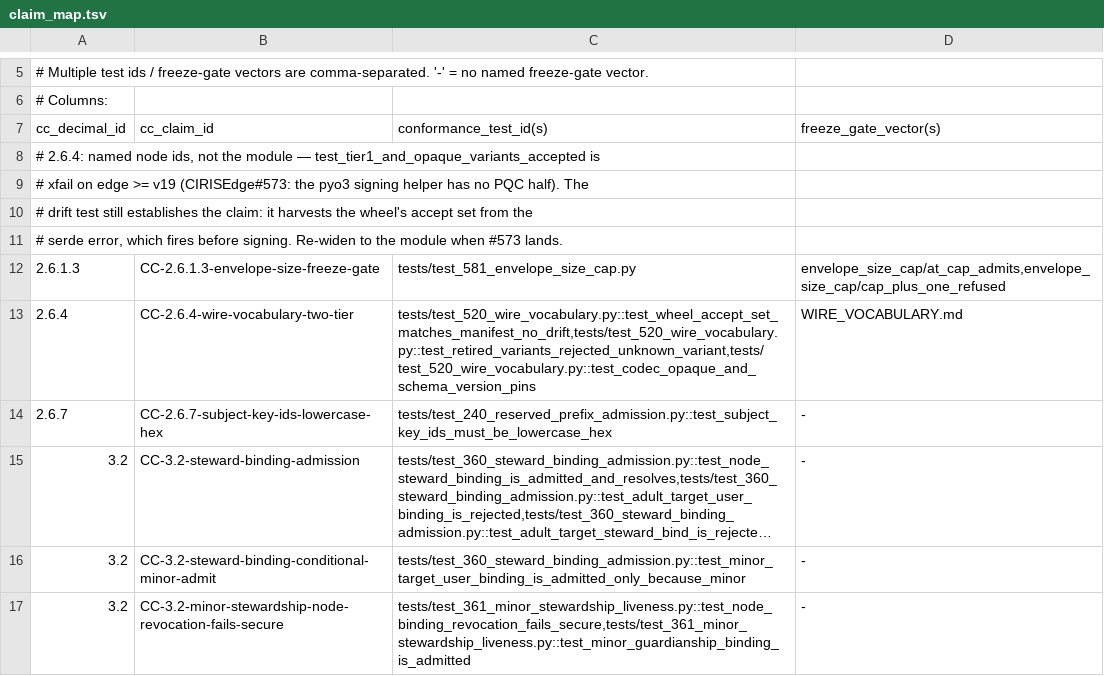
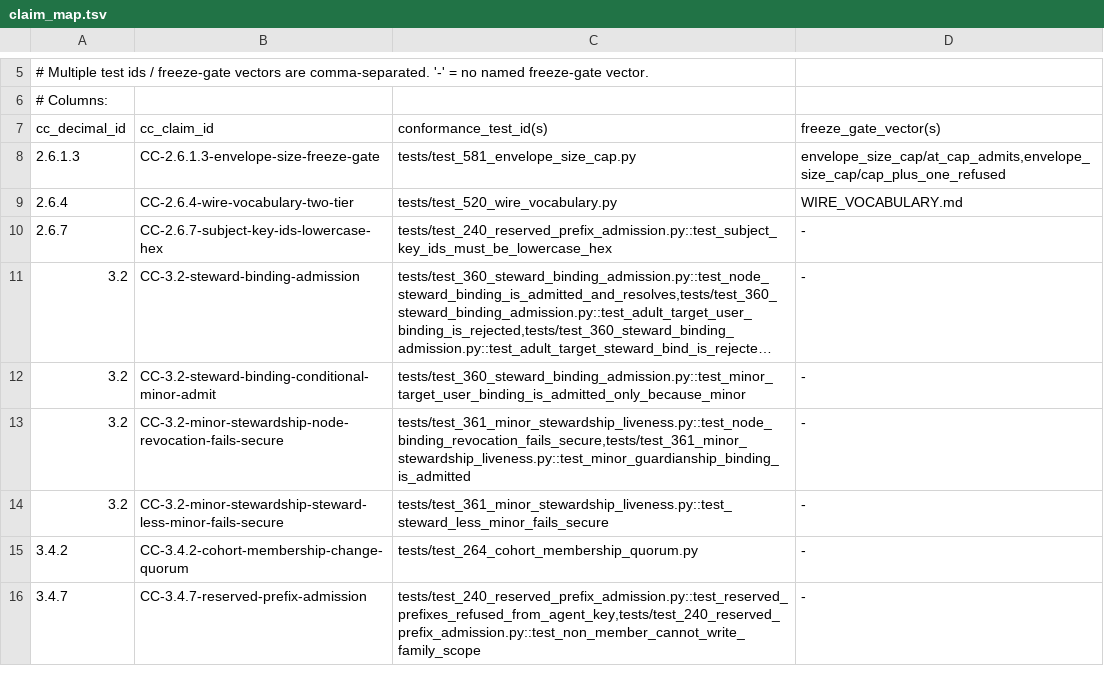
Before and after one commit to CIRISAI/CIRISConformance, a TSV file: evidence/claim_map.tsv, drawn as a sheet; only a part is shown, gaps mark what is left out; the shorter side is filled out with more unchanged rows; long unchanged cells end in ….

```diff
--- a/evidence/claim_map.tsv
+++ b/evidence/claim_map.tsv
@@ -7,8 +7,4 @@
 cc_decimal_id	cc_claim_id	conformance_test_id(s)	freeze_gate_vector(s)
-# 2.6.4: named node ids, not the module — test_tier1_and_opaque_variants_accepted is
-# xfail on edge >= v19 (CIRISEdge#573: the pyo3 signing helper has no PQC half). The
-# drift test still establishes the claim: it harvests the wheel's accept set from the
-# serde error, which fires before signing. Re-widen to the module when #573 lands.
 2.6.1.3	CC-2.6.1.3-envelope-size-freeze-gate	tests/test_581_envelope_size_cap.py	envelope_size_cap/at_cap_admits,envelope_size_cap/cap_plus_one_refused
-2.6.4	CC-2.6.4-wire-vocabulary-two-tier	tests/test_520_wire_vocabulary.py::test_wheel_accept_set_matches_manifest_no_drift,tests/test_520_wire_vocabulary.py::test_retired_variants_rejected_unknown_variant,tests/test_520_wire_vocabulary.py::test_codec_opaque_and_schema_version_pins	WIRE_VOCABULARY.md
+2.6.4	CC-2.6.4-wire-vocabulary-two-tier	tests/test_520_wire_vocabulary.py	WIRE_VOCABULARY.md
 2.6.7	CC-2.6.7-subject-key-ids-lowercase-hex	tests/test_240_reserved_prefix_admission.py::test_subject_key_ids_must_be_lowercase_hex	-
```
Also changed, not shown: evidence/cc_tests.tsv, 6 other files.
